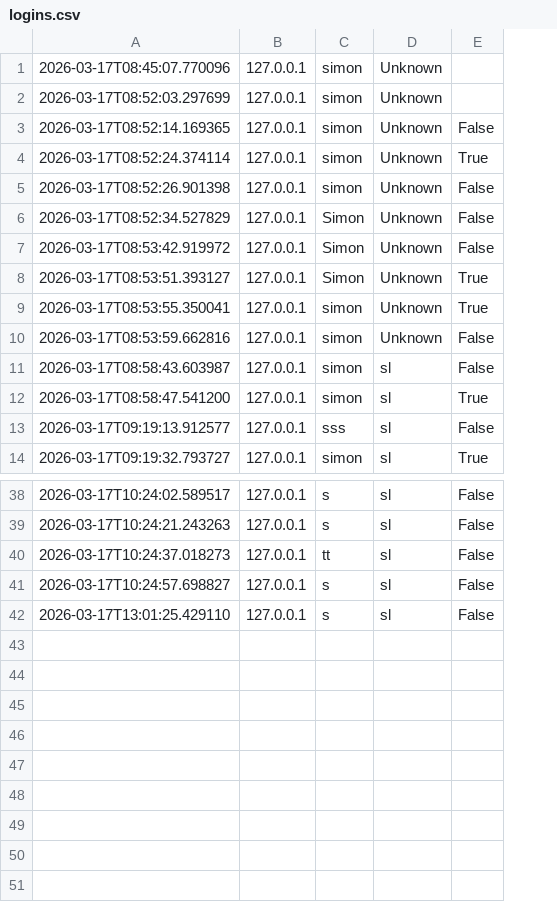
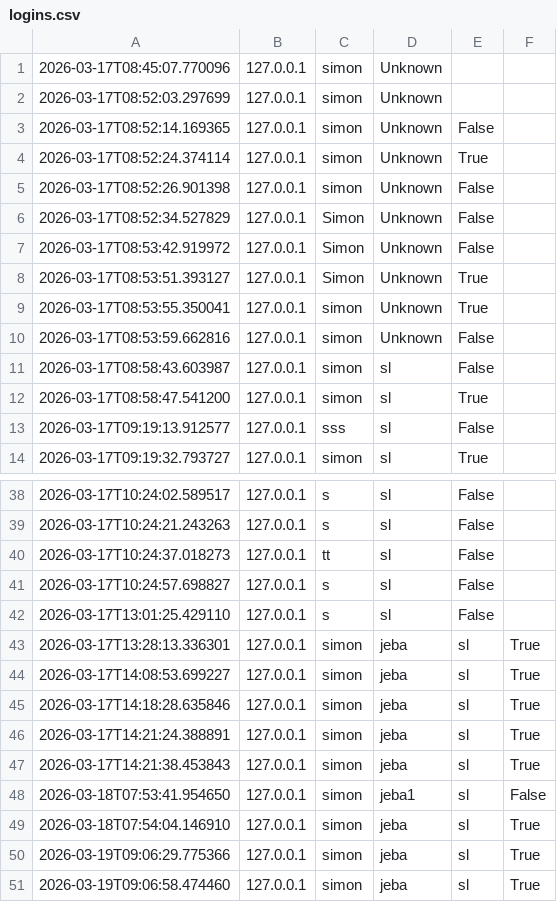
Before and after one commit to SimonPavlin68/arrowhead-guide, a CSV file: flask_app/logins.csv, drawn as a sheet; only a part is shown, gaps mark what is left out; the diff names each change by its address in the sheet, - before the commit and + after, or states it on an @@ line.

```diff
--- a/flask_app/logins.csv
+++ b/flask_app/logins.csv
+column F, empty
+row 43: 2026-03-17T13:28:13.336301 | 127.0.0.1 | simon | jeba | sl | True
+row 44: 2026-03-17T14:08:53.699227 | 127.0.0.1 | simon | jeba | sl | True
+row 45: 2026-03-17T14:18:28.635846 | 127.0.0.1 | simon | jeba | sl | True
+row 46: 2026-03-17T14:21:24.388891 | 127.0.0.1 | simon | jeba | sl | True
+row 47: 2026-03-17T14:21:38.453843 | 127.0.0.1 | simon | jeba | sl | True
+row 48: 2026-03-18T07:53:41.954650 | 127.0.0.1 | simon | jeba1 | sl | False
+row 49: 2026-03-18T07:54:04.146910 | 127.0.0.1 | simon | jeba | sl | True
+row 50: 2026-03-19T09:06:29.775366 | 127.0.0.1 | simon | jeba | sl | True
+row 51: 2026-03-19T09:06:58.474460 | 127.0.0.1 | simon | jeba | sl | True
```
Also changed, not shown: 31 other files.
